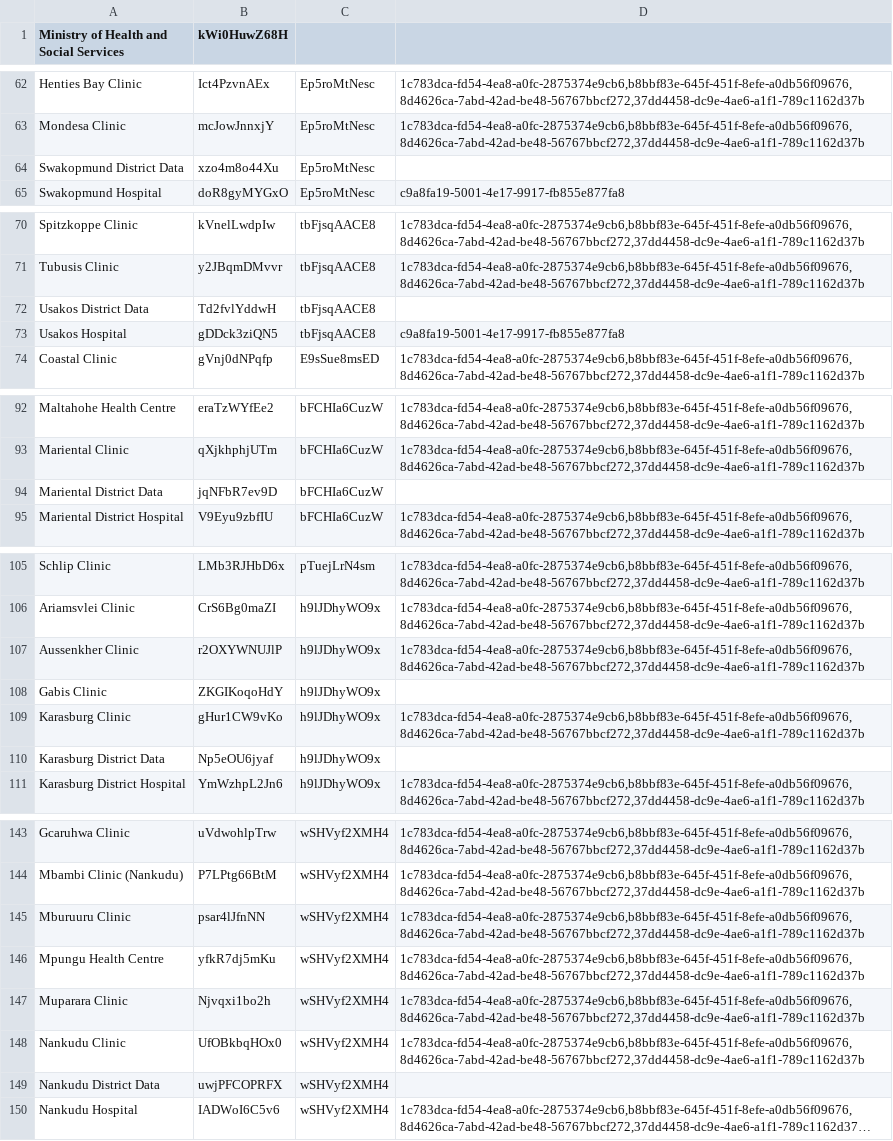
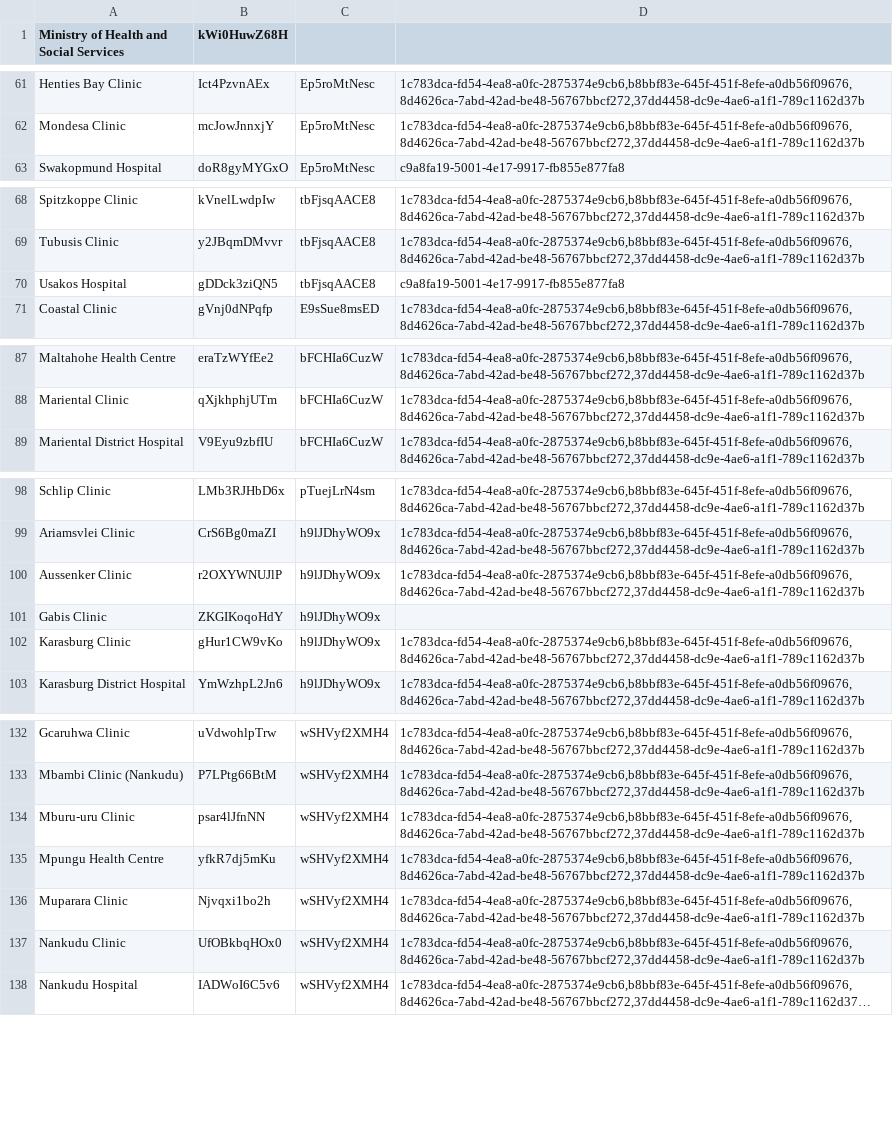
Before and after one commit to echiteri/zeek, a CSV file: api/src/main/resources/metadata/health_locations_3.csv, drawn as a sheet; only a part is shown, gaps mark what is left out; long unchanged cells end in …; removed rows and columns are numbered as before the commit, all else as after; the diff covers the shown part only; the diff names each change by its address in the sheet, - before the commit and + after, or states it on an @@ line.

```diff
--- a/api/src/main/resources/metadata/health_locations_3.csv
+++ b/api/src/main/resources/metadata/health_locations_3.csv
-row 64: Swakopmund District Data | xzo4m8o44Xu | Ep5roMtNesc
-row 72: Usakos District Data | Td2fvlYddwH | tbFjsqAACE8
-row 94: Mariental District Data | jqNFbR7ev9D | bFCHIa6CuzW
-A100: Aussenkher Clinic
+A100: Aussenker Clinic
-row 110: Karasburg District Data | Np5eOU6jyaf | h9lJDhyWO9x
-A134: Mburuuru Clinic
+A134: Mburu-uru Clinic
-row 149: Nankudu District Data | uwjPFCOPRFX | wSHVyf2XMH4
```
Also changed, not shown: 30 removed rows and 7 edited cells elsewhere in this file, 1 other file.
